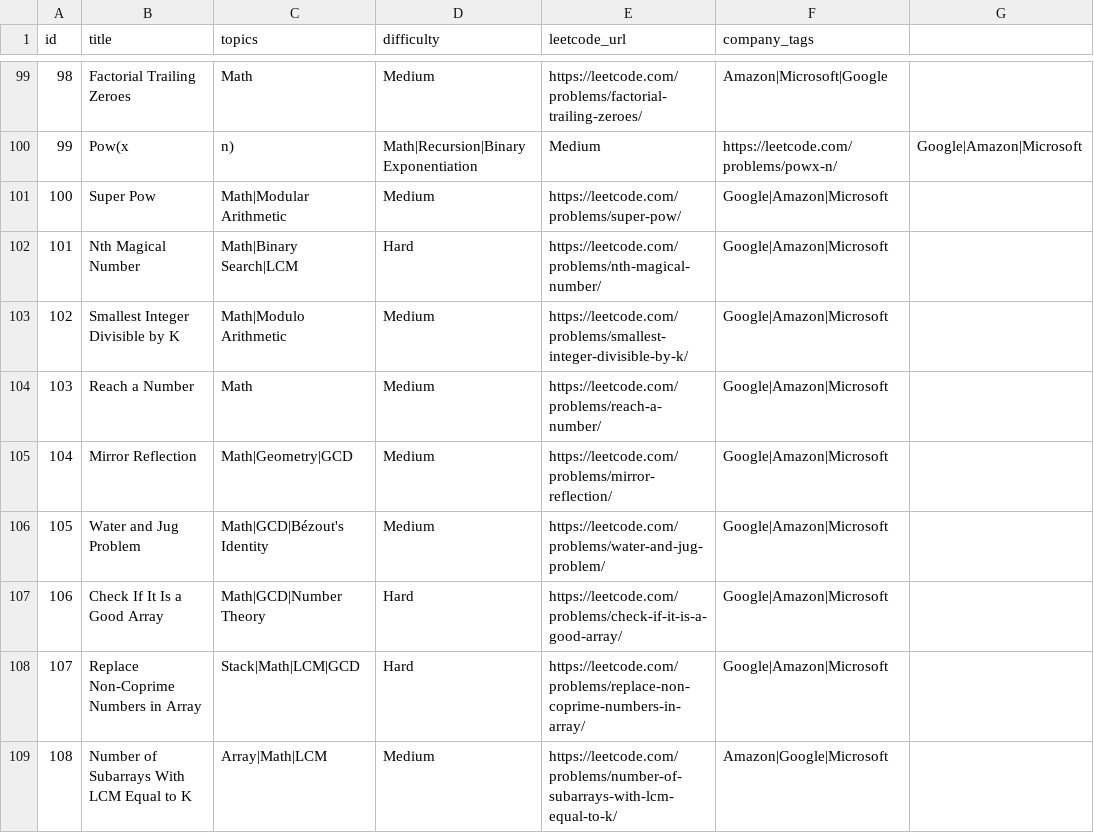
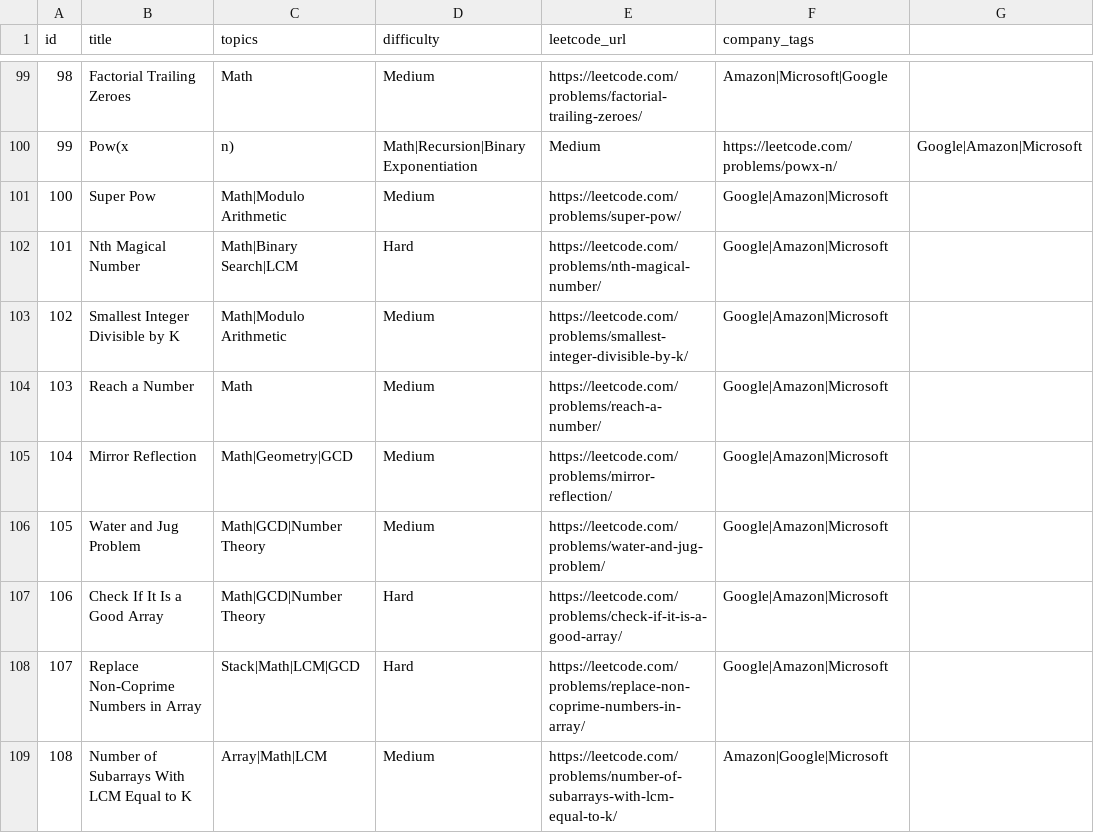
Before and after one commit to namansharma28/tnp_dsa, a CSV file: public/questions.csv, drawn as a sheet; only a part is shown, gaps mark what is left out.

Commit message:
Fix category names in questions.csv

```diff
--- a/public/questions.csv
+++ b/public/questions.csv
@@ -100,3 +100,3 @@ id,title,topics,difficulty,leetcode_url,company_tags
 99,Pow(x,n),Math|Recursion|Binary Exponentiation,Medium,https://leetcode.com/problems/powx-n/,Google|Amazon|Microsoft
-100,Super Pow,Math|Modular Arithmetic,Medium,https://leetcode.com/problems/super-pow/,Google|Amazon|Microsoft
+100,Super Pow,Math|Modulo Arithmetic,Medium,https://leetcode.com/problems/super-pow/,Google|Amazon|Microsoft
 101,Nth Magical Number,Math|Binary Search|LCM,Hard,https://leetcode.com/problems/nth-magical-number/,Google|Amazon|Microsoft
@@ -105,3 +105,3 @@ id,title,topics,difficulty,leetcode_url,company_tags
 104,Mirror Reflection,Math|Geometry|GCD,Medium,https://leetcode.com/problems/mirror-reflection/,Google|Amazon|Microsoft
-105,Water and Jug Problem,Math|GCD|Bézout's Identity,Medium,https://leetcode.com/problems/water-and-jug-problem/,Google|Amazon|Microsoft
+105,Water and Jug Problem,Math|GCD|Number Theory,Medium,https://leetcode.com/problems/water-and-jug-problem/,Google|Amazon|Microsoft
 106,Check If It Is a Good Array,Math|GCD|Number Theory,Hard,https://leetcode.com/problems/check-if-it-is-a-good-array/,Google|Amazon|Microsoft
```
